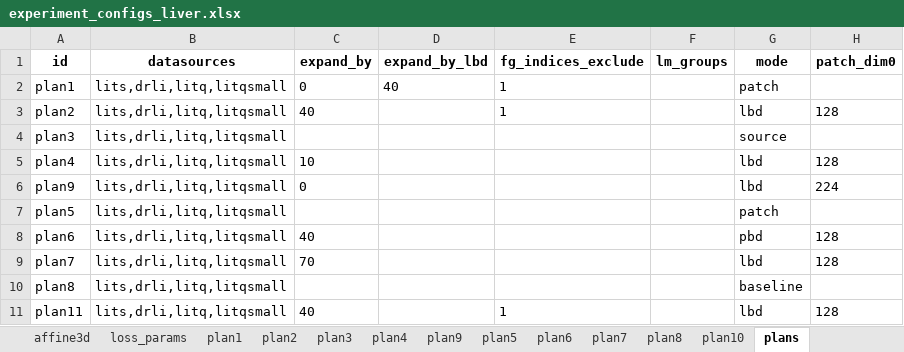
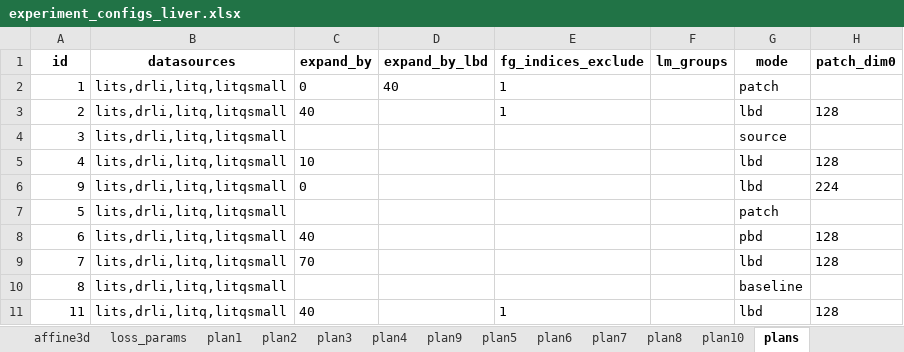
Before and after one commit to drusmanbashir/fran, an Excel workbook: configurations/experiment_configs_liver.xlsx, sheet plans, drawn as a sheet; only a part is shown; values as stored, in another font and other column widths than the file's, no borders; the diff names each change by its address in the sheet, - before the commit and + after, or states it on an @@ line.

```diff
--- a/configurations/experiment_configs_liver.xlsx (sheet plans)
+++ b/configurations/experiment_configs_liver.xlsx (sheet plans)
-A2 (id): plan1
+A2 (id): 1
-A3 (id): plan2
+A3 (id): 2
-A4 (id): plan3
+A4 (id): 3
-A5 (id): plan4
+A5 (id): 4
-A6 (id): plan9
+A6 (id): 9
-A7 (id): plan5
+A7 (id): 5
-A8 (id): plan6
+A8 (id): 6
-A9 (id): plan7
+A9 (id): 7
-A10 (id): plan8
+A10 (id): 8
-A11 (id): plan11
+A11 (id): 11
```
Also changed, not shown: configurations/experiment_configs_lungs.xlsx, configurations/experiment_configs_nodes.xlsx, 23 other files.
